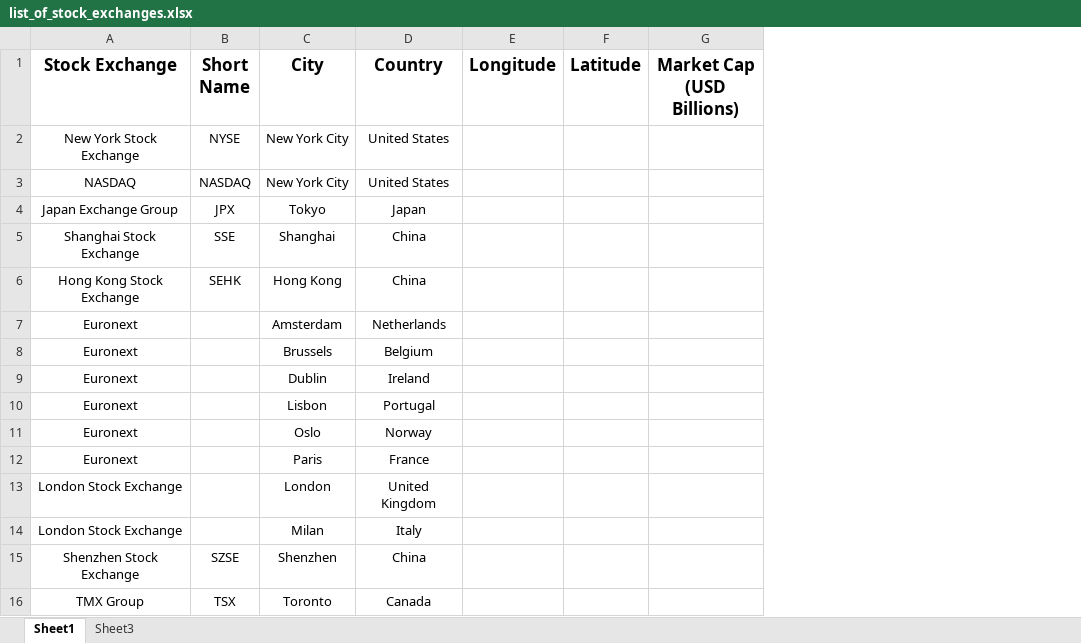
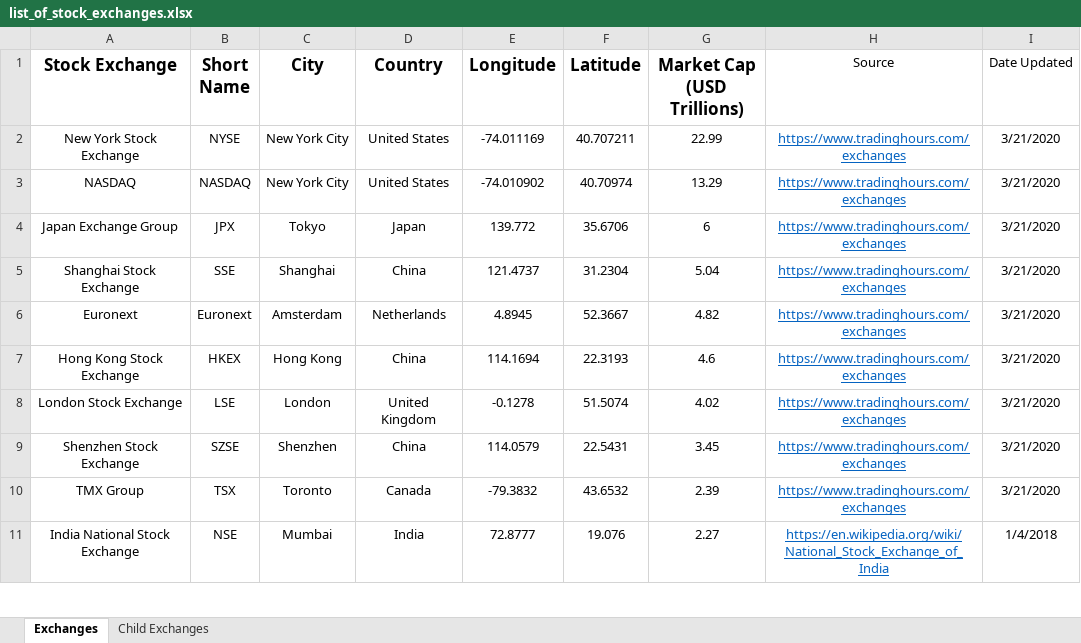
Before and after one commit to MattNicholoff/map_of_stock_exchanges, an Excel workbook: list_of_stock_exchanges.xlsx, sheet Exchanges, drawn as a sheet; only a part is shown; values as stored, in another font and other column widths than the file's, no borders; removed rows and columns are numbered as before the commit, all else as after; the diff covers the shown part only; the diff names each change by its address in the sheet, - before the commit and + after, or states it on an @@ line.

Commit message:
Updated info and more details in README
README now says we are examining all exchanges with market cap (USD) greater than 500B.

```diff
--- a/list_of_stock_exchanges.xlsx (sheet Exchanges)
+++ b/list_of_stock_exchanges.xlsx (sheet Exchanges)
-sheet tab: Sheet1
+sheet tab: Exchanges
-sheet tab: Sheet3
+sheet tab: Child Exchanges
-column G (Market Cap (USD Billions)), empty
+column G (Market Cap (USD Trillions)), rows 2-5: 22.99 | 13.29 | 6 | 5.04; rows 7-10: 4.6 | 4.02 | 3.45 | 2.39
+column H (Source), rows 2-5: all https://www.tradinghours.com/exchanges; rows 7-10: all https://www.tradinghours.com/exchanges
+column I (Date Updated), rows 2-5: all 3/21/2020; rows 7-10: all 3/21/2020
-E2 (Longitude): (empty)
+E2 (Longitude): -74.011169
-F2 (Latitude): (empty)
+F2 (Latitude): 40.707211
-E3 (Longitude): (empty)
+E3 (Longitude): -74.010902
-F3 (Latitude): (empty)
+F3 (Latitude): 40.70974
-E4 (Longitude): (empty)
+E4 (Longitude): 139.772
-F4 (Latitude): (empty)
+F4 (Latitude): 35.6706
-E5 (Longitude): (empty)
+E5 (Longitude): 121.4737
-F5 (Latitude): (empty)
+F5 (Latitude): 31.2304
+row 6: Euronext | Euronext | Amsterdam | Netherlands | 4.8945 | 52.3667 | 4.82 | https://www.tradinghours.com/exchanges | 3/21/2020
-B7 (Short Name): SEHK
+B7 (Short Name): HKEX
-E7 (Longitude): (empty)
+E7 (Longitude): 114.1694
-F7 (Latitude): (empty)
+F7 (Latitude): 22.3193
-row 7: Euronext |  | Amsterdam | Netherlands
-row 8: Euronext |  | Brussels | Belgium
-row 9: Euronext |  | Dublin | Ireland
-row 10: Euronext |  | Lisbon | Portugal
-row 11: Euronext |  | Oslo | Norway
-row 12: Euronext |  | Paris | France
-B8 (Short Name): (empty)
+B8 (Short Name): LSE
-E8 (Longitude): (empty)
+E8 (Longitude): -0.1278
-F8 (Latitude): (empty)
+F8 (Latitude): 51.5074
-row 14: London Stock Exchange |  | Milan | Italy
-E9 (Longitude): (empty)
+E9 (Longitude): 114.0579
-F9 (Latitude): (empty)
+F9 (Latitude): 22.5431
-E10 (Longitude): (empty)
+E10 (Longitude): -79.3832
-F10 (Latitude): (empty)
+F10 (Latitude): 43.6532
+row 11: India National Stock Exchange | NSE | Mumbai | India | 72.8777 | 19.076 | 2.27 | https://en.wikipedia.org/wiki/National_Stock_Exchange_of_India | 1/4/2018
```
Also changed, not shown: 5 added rows, 14 removed rows and 15 edited cells elsewhere in this sheet, 1 other file.
